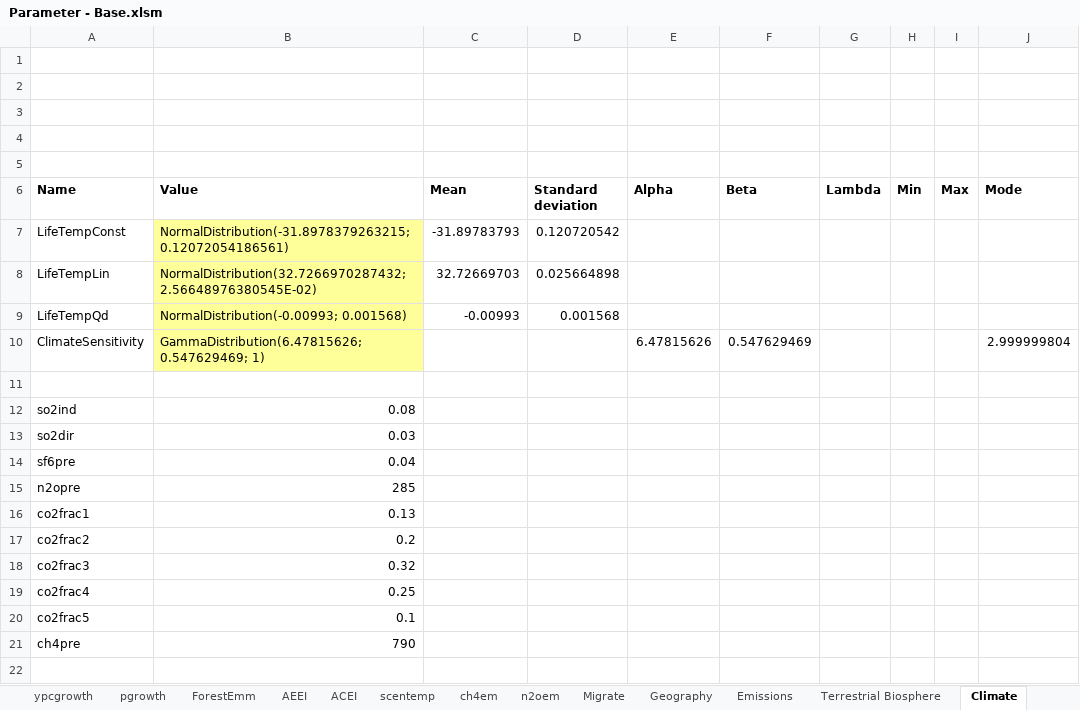
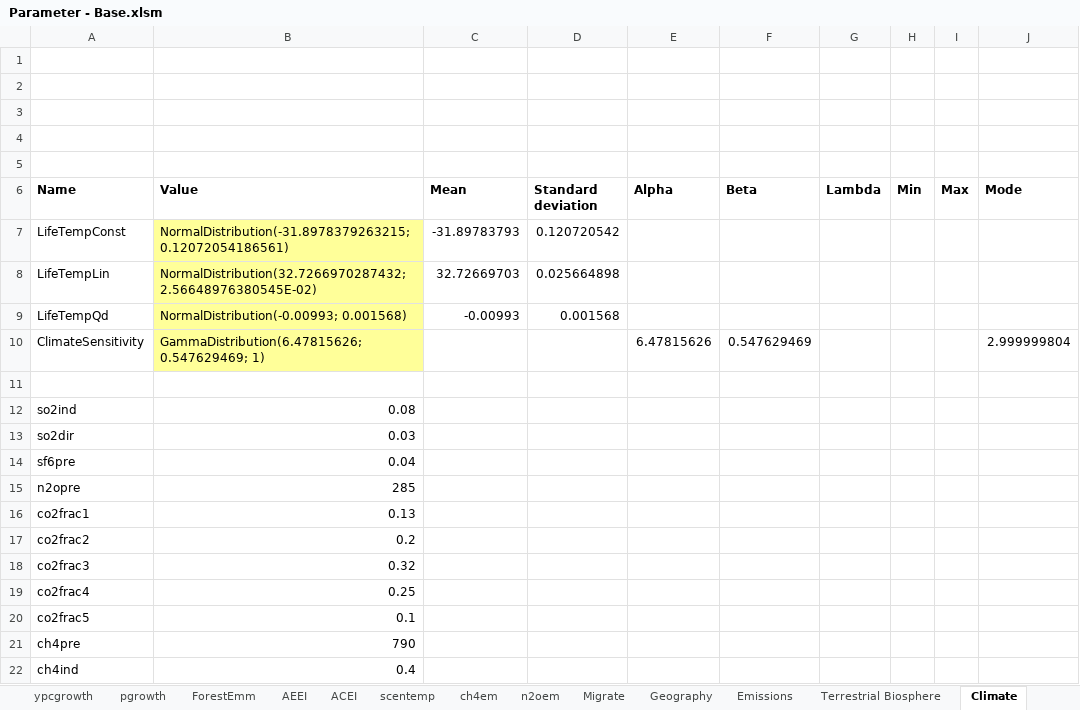
Before and after one commit to fund-model/MimiFUND.jl, an Excel workbook: Fund/Data/Parameter - Base.xlsm, sheet Climate, drawn as a sheet; values as stored, in another font and other column widths than the file's, no borders; the diff names each change by its address in the sheet, - before the commit and + after, or states it on an @@ line.

```diff
--- a/Fund/Data/Parameter - Base.xlsm (sheet Climate)
+++ b/Fund/Data/Parameter - Base.xlsm (sheet Climate)
+row 22: ch4ind | 0.4
```
Also changed, not shown: 1 other file.
